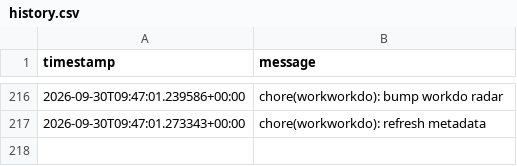
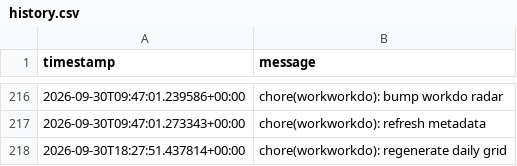
Before and after one commit to glcskl/workworkdo, a CSV file: data/history.csv, drawn as a sheet; only a part is shown, gaps mark what is left out; the diff names each change by its address in the sheet, - before the commit and + after, or states it on an @@ line.

Commit message:
chore(workworkdo): regenerate daily grid

```diff
--- a/data/history.csv
+++ b/data/history.csv
+row 218: 2026-09-30T18:27:51.437814+00:00 | chore(workworkdo): regenerate daily grid
```
Also changed, not shown: 2 other files.
